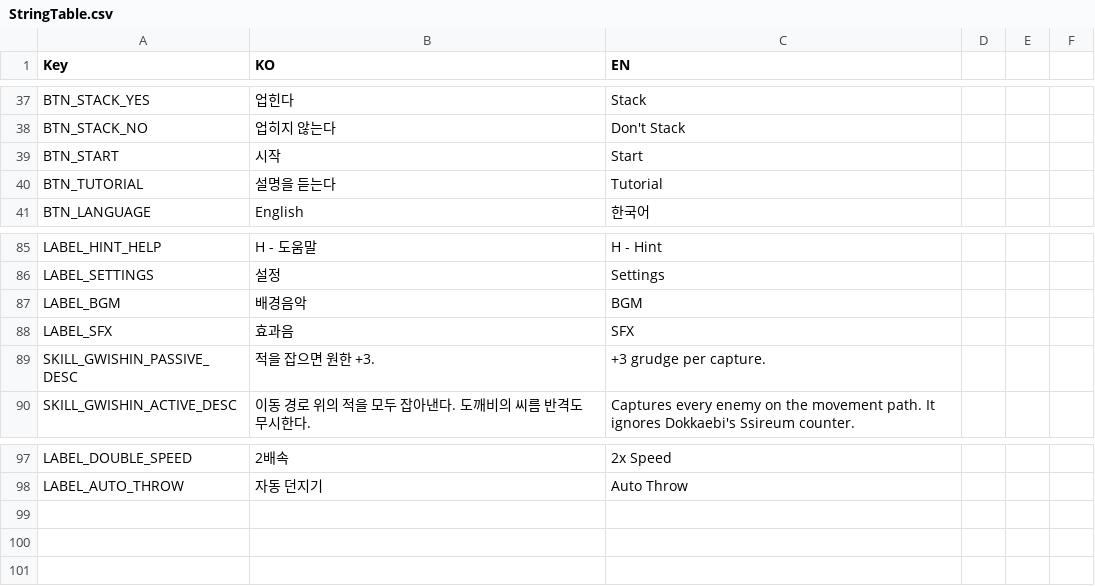
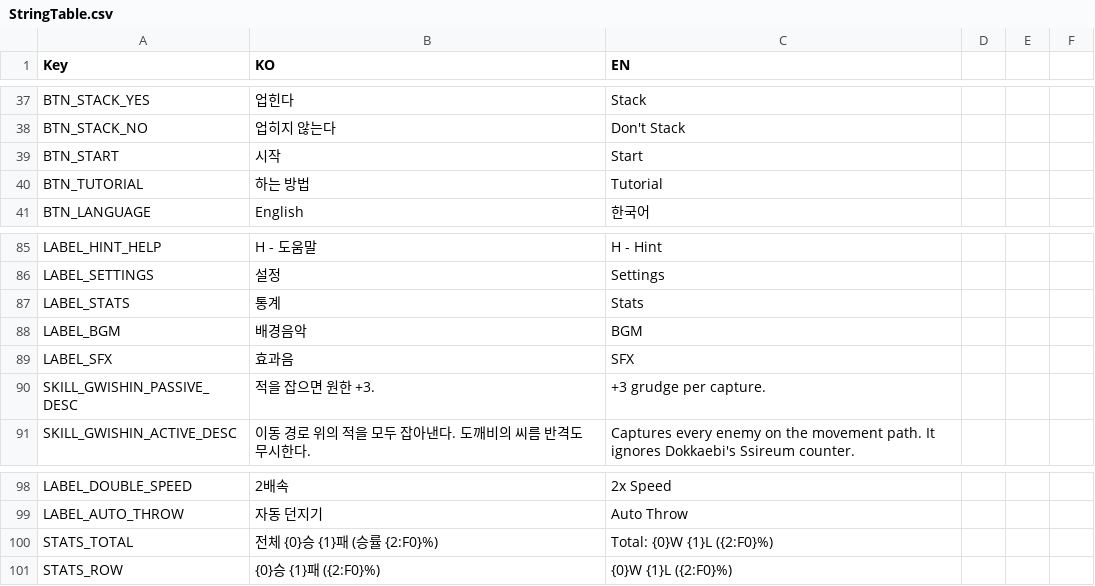
Before and after one commit to Devel-Rocket-ClassRoom/minigame-project-jinag8904, a CSV file: Assets/Resources/Localization/StringTable.csv, drawn as a sheet; only a part is shown, gaps mark what is left out.

```diff
--- a/Assets/Resources/Localization/StringTable.csv
+++ b/Assets/Resources/Localization/StringTable.csv
@@ -39,3 +39,3 @@ BTN_STACK_NO,업히지 않는다,Don't Stack
 BTN_START,시작,Start
-BTN_TUTORIAL,설명을 듣는다,Tutorial
+BTN_TUTORIAL,하는 방법,Tutorial
 BTN_LANGUAGE,English,한국어
@@ -86,2 +86,3 @@ LABEL_HINT_HELP,H - 도움말,H - Hint
 LABEL_SETTINGS,설정,Settings
+LABEL_STATS, 통계, Stats
 LABEL_BGM,배경음악,BGM
@@ -98 +99,3 @@ LABEL_DOUBLE_SPEED,2배속,2x Speed
 LABEL_AUTO_THROW,자동 던지기,Auto Throw
+STATS_TOTAL,전체 {0}승 {1}패 (승률 {2:F0}%),Total: {0}W {1}L ({2:F0}%)
+STATS_ROW,{0}승 {1}패 ({2:F0}%),{0}W {1}L ({2:F0}%)
```
Also changed, not shown: 18 other files.
